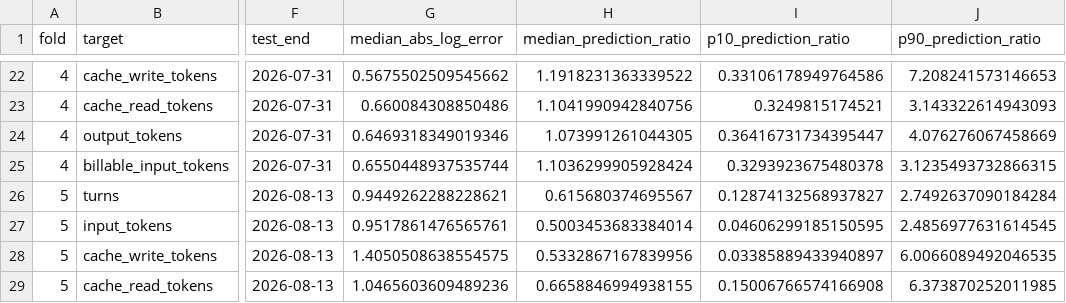
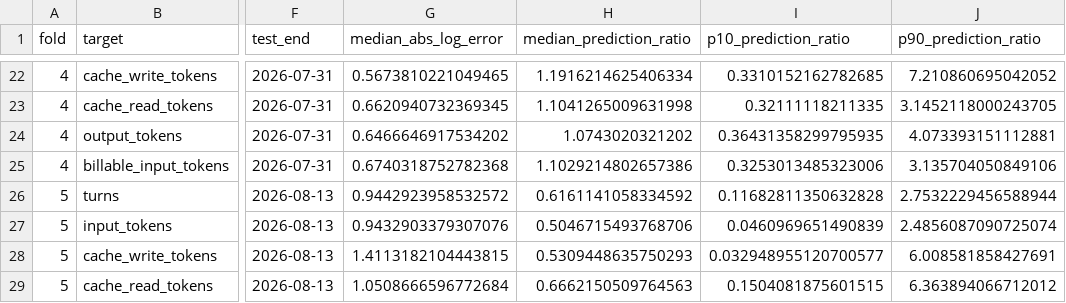
Before and after one commit to AIQ-Kitware/aiq-dkps-formalization, a CSV file: papers/formalization_draft2/generated/imputation_validation.csv, drawn as a sheet; only a part is shown, gaps mark what is left out; the diff covers the shown part only; the diff names each change by its address in the sheet, - before the commit and + after, or states it on an @@ line.

```diff
--- a/papers/formalization_draft2/generated/imputation_validation.csv
+++ b/papers/formalization_draft2/generated/imputation_validation.csv
-G22 (median_abs_log_error): 0.5675502509545662
+G22 (median_abs_log_error): 0.5673810221049465
-H22 (median_prediction_ratio): 1.1918231363339522
+H22 (median_prediction_ratio): 1.1916214625406334
-I22 (p10_prediction_ratio): 0.33106178949764586
+I22 (p10_prediction_ratio): 0.3310152162782685
-J22 (p90_prediction_ratio): 7.208241573146653
+J22 (p90_prediction_ratio): 7.210860695042052
-G23 (median_abs_log_error): 0.660084308850486
+G23 (median_abs_log_error): 0.6620940732369345
-H23 (median_prediction_ratio): 1.1041990942840756
+H23 (median_prediction_ratio): 1.1041265009631998
-I23 (p10_prediction_ratio): 0.3249815174521
+I23 (p10_prediction_ratio): 0.32111118211335
-J23 (p90_prediction_ratio): 3.143322614943093
+J23 (p90_prediction_ratio): 3.1452118000243705
-G24 (median_abs_log_error): 0.6469318349019346
+G24 (median_abs_log_error): 0.6466646917534202
-H24 (median_prediction_ratio): 1.073991261044305
+H24 (median_prediction_ratio): 1.0743020321202
-I24 (p10_prediction_ratio): 0.36416731734395447
+I24 (p10_prediction_ratio): 0.36431358299795935
-J24 (p90_prediction_ratio): 4.076276067458669
+J24 (p90_prediction_ratio): 4.073393151112881
-G25 (median_abs_log_error): 0.6550448937535744
+G25 (median_abs_log_error): 0.6740318752782368
-H25 (median_prediction_ratio): 1.1036299905928424
+H25 (median_prediction_ratio): 1.1029214802657386
-I25 (p10_prediction_ratio): 0.3293923675480378
+I25 (p10_prediction_ratio): 0.3253013485323006
-J25 (p90_prediction_ratio): 3.1235493732866315
+J25 (p90_prediction_ratio): 3.135704050849106
-G26 (median_abs_log_error): 0.9449262288228621
+G26 (median_abs_log_error): 0.9442923958532572
-H26 (median_prediction_ratio): 0.615680374695567
+H26 (median_prediction_ratio): 0.6161141058334592
-I26 (p10_prediction_ratio): 0.12874132568937827
+I26 (p10_prediction_ratio): 0.11682811350632828
-J26 (p90_prediction_ratio): 2.7492637090184284
+J26 (p90_prediction_ratio): 2.7532229456588944
-G27 (median_abs_log_error): 0.9517861476565761
+G27 (median_abs_log_error): 0.9432903379307076
-H27 (median_prediction_ratio): 0.5003453683384014
+H27 (median_prediction_ratio): 0.5046715493768706
-I27 (p10_prediction_ratio): 0.04606299185150595
+I27 (p10_prediction_ratio): 0.0460969651490839
-J27 (p90_prediction_ratio): 2.4856977631614545
+J27 (p90_prediction_ratio): 2.4856087090725074
-G28 (median_abs_log_error): 1.4050508638554575
+G28 (median_abs_log_error): 1.4113182104443815
-H28 (median_prediction_ratio): 0.5332867167839956
+H28 (median_prediction_ratio): 0.5309448635750293
-I28 (p10_prediction_ratio): 0.03385889433940897
+I28 (p10_prediction_ratio): 0.032948955120700577
-J28 (p90_prediction_ratio): 6.0066089492046535
+J28 (p90_prediction_ratio): 6.008581858427691
-G29 (median_abs_log_error): 1.0465603609489236
+G29 (median_abs_log_error): 1.0508666596772684
-H29 (median_prediction_ratio): 0.6658846994938155
+H29 (median_prediction_ratio): 0.6662150509764563
-I29 (p10_prediction_ratio): 0.15006766574166908
+I29 (p10_prediction_ratio): 0.1504081875601515
-J29 (p90_prediction_ratio): 6.373870252011985
+J29 (p90_prediction_ratio): 6.363894066712012
```
Also changed, not shown: 40 edited cells elsewhere in this file, papers/formalization_draft2/generated/component_accounting_summary.csv, 18 other files.
